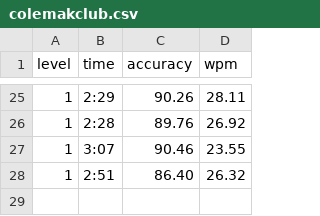
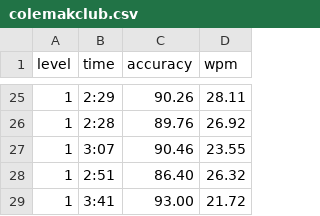
Before and after one commit to nobe4/keyboards, a CSV file: statistics/colemakclub.csv, drawn as a sheet; only a part is shown, gaps mark what is left out.

Commit message:
Update colemakclub.csv

```diff
--- a/statistics/colemakclub.csv
+++ b/statistics/colemakclub.csv
@@ -28 +28,2 @@ level, time, accuracy, wpm
 1, 2:51, 86.40, 26.32
+1, 3:41, 93.00, 21.72
```
